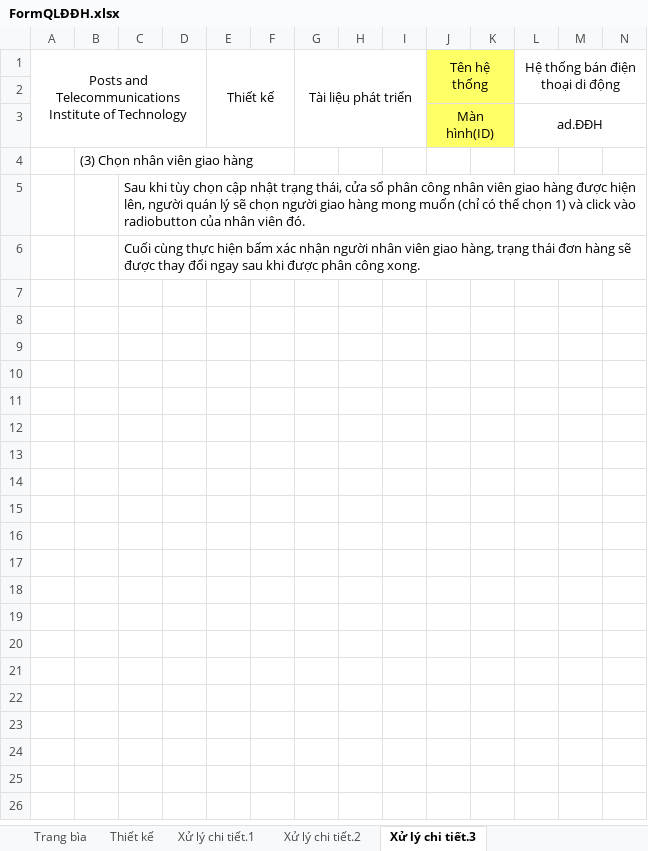
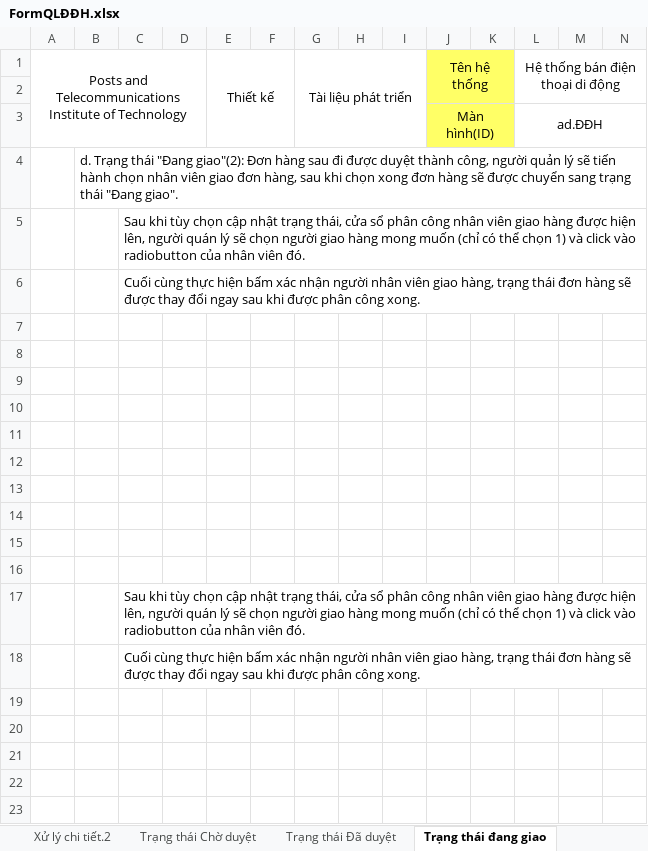
Before and after one commit to anhdatkz/TTTN, an Excel workbook: BAOCAO/Tailieuthietke/FormQLĐĐH.xlsx, sheet Trạng thái đang giao, drawn as a sheet; only a part is shown; values as stored, in another font and other column widths than the file's, no borders; charts and pictures not drawn; rows hold the shown columns only; the diff covers the shown part only; the diff names each change by its address in the sheet, - before the commit and + after, or states it on an @@ line.

```diff
--- a/BAOCAO/Tailieuthietke/FormQLĐĐH.xlsx (sheet Trạng thái đang giao)
+++ b/BAOCAO/Tailieuthietke/FormQLĐĐH.xlsx (sheet Trạng thái đang giao)
-sheet tab: Xử lý chi tiết.3
+sheet tab: Trạng thái đang giao
+sheet tab: Trạng thái Chờ duyệt
+sheet tab: Trạng thái Đã duyệt
-B4: (3) Chọn nhân viên giao hàng
+B4: d. Trạng thái "Đang giao"(2): Đơn hàng sau đi được duyệt thành công, người quản lý sẽ tiến hành chọn nhân viên giao đơn hàng, sau khi chọn xong đơn hàng sẽ được chuyển sang trạng thái "Đang giao".
+row 7: (empty)
+row 8: (empty)
+row 9: (empty)
+row 10: (empty)
+row 11: (empty)
+row 12: (empty)
+row 13: (empty)
+row 14: (empty)
+row 15: (empty)
+row 16: (empty)
+row 17:  |  | Sau khi tùy chọn cập nhật trạng thái, cửa sổ phân công nhân viên giao hàng được hiện lên, người quán lý sẽ chọn người giao hàng mong muốn (chỉ có thể chọn 1) và click vào radiobutton của nhân viên đó.
+row 18:  |  | Cuối cùng thực hiện bấm xác nhận người nhân viên giao hàng, trạng thái đơn hàng sẽ được thay đổi ngay sau khi được phân công xong.
+row 19: (empty)
+row 20: (empty)
+row 21: (empty)
+row 22: (empty)
+row 23: (empty)
```
Also changed, not shown: 13 added rows elsewhere in this sheet, sheet Xử lý chi tiết.2, sheet Thiết kế, other sheet tabs, charts or pictures, 2 other files.
